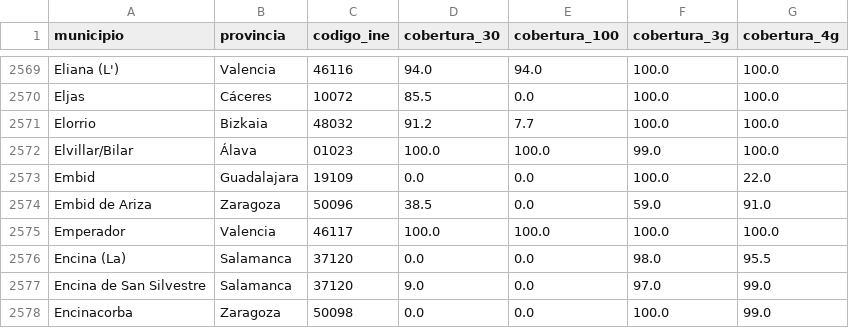
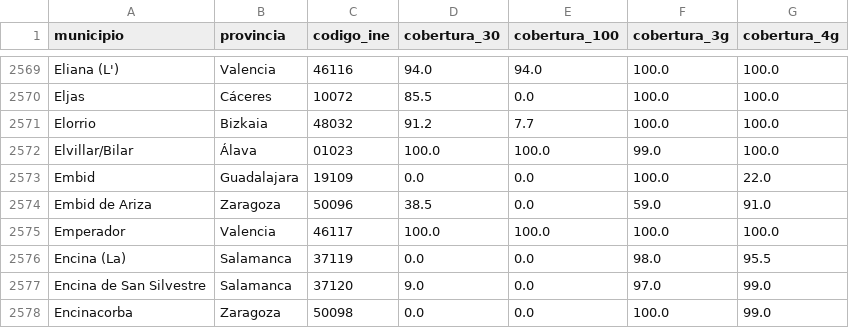
Before and after one commit to mvarona/TFM_MUINBDES, a CSV file: Data/provincias_municipios_connectivity.csv, drawn as a sheet; only a part is shown, gaps mark what is left out.

```diff
--- a/Data/provincias_municipios_connectivity.csv
+++ b/Data/provincias_municipios_connectivity.csv
@@ -2575,3 +2575,3 @@ Embid de Ariza,Zaragoza,50096,38.5,0.0,59.0,91.0
 Emperador,Valencia,46117,100.0,100.0,100.0,100.0
-Encina (La),Salamanca,37120,0.0,0.0,98.0,95.5
+Encina (La),Salamanca,37119,0.0,0.0,98.0,95.5
 Encina de San Silvestre,Salamanca,37120,9.0,0.0,97.0,99.0
```
Also changed, not shown: 4 other files.
